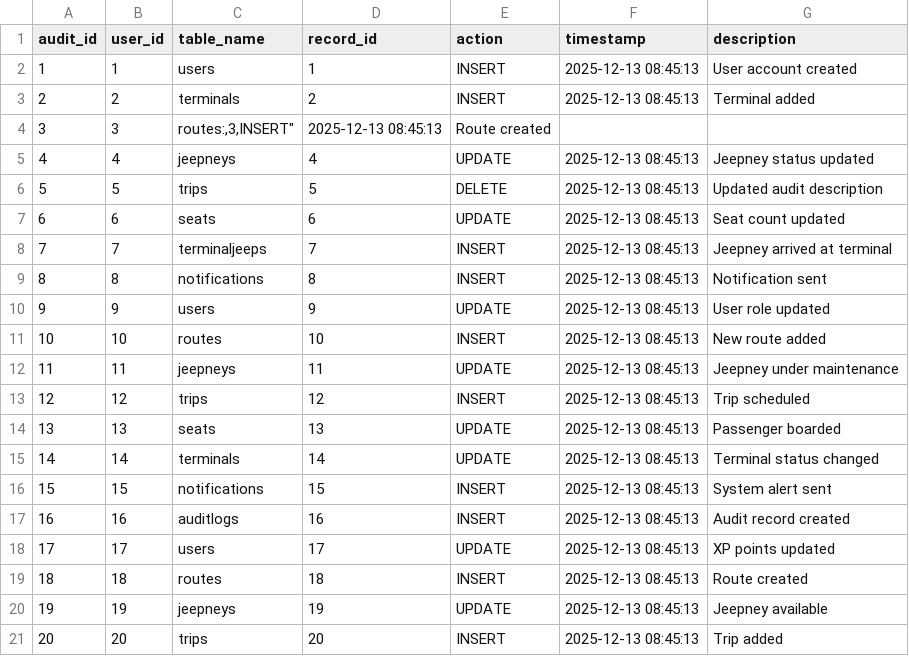
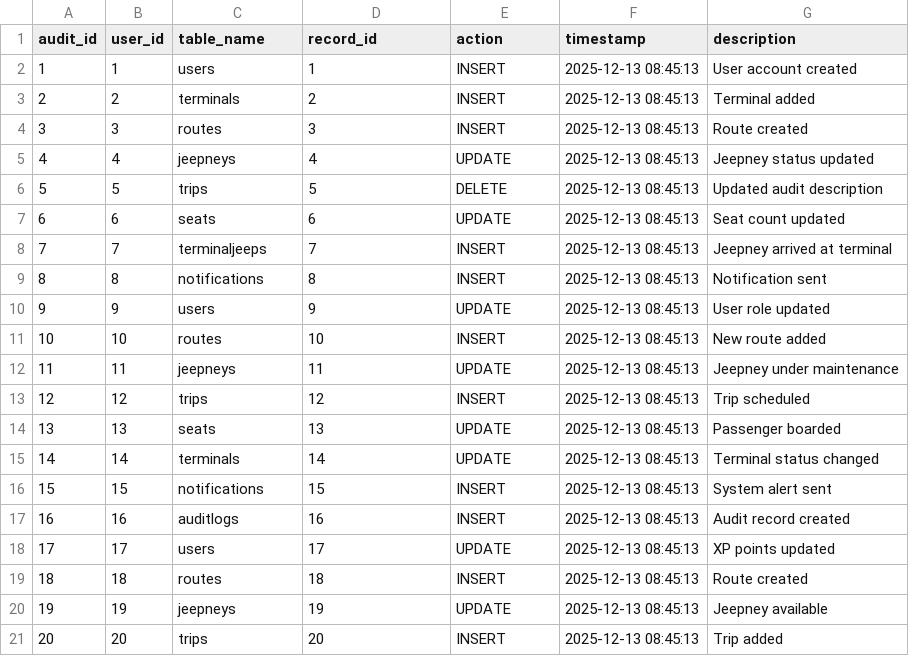
Before and after one commit to 24-34162-LJ/ACP_DATABASE_GROUP10, a CSV file: data/audit_table.csv, drawn as a sheet.

Commit message:
audit

```diff
--- a/data/audit_table.csv
+++ b/data/audit_table.csv
@@ -3,3 +3,3 @@
 2,2,"terminals",2,"INSERT","2025-12-13 08:45:13","Terminal added"
-3,3,"routes:,3,"INSERT","2025-12-13 08:45:13","Route created"
+3,3,"routes",3,"INSERT","2025-12-13 08:45:13","Route created"
 4,4,"jeepneys",4,"UPDATE","2025-12-13 08:45:13","Jeepney status updated"
```
